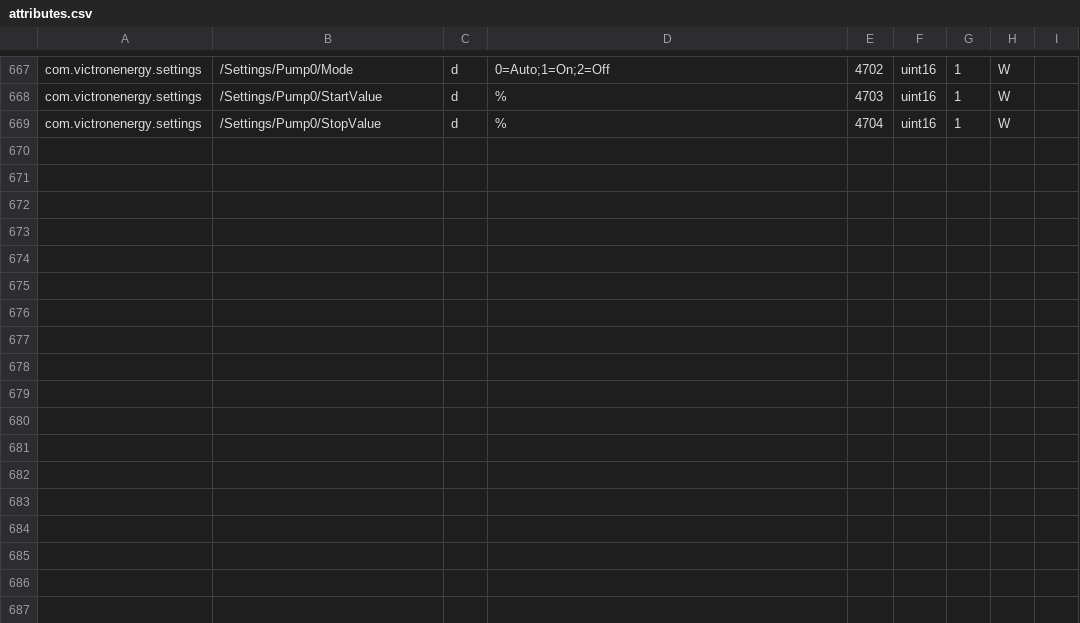
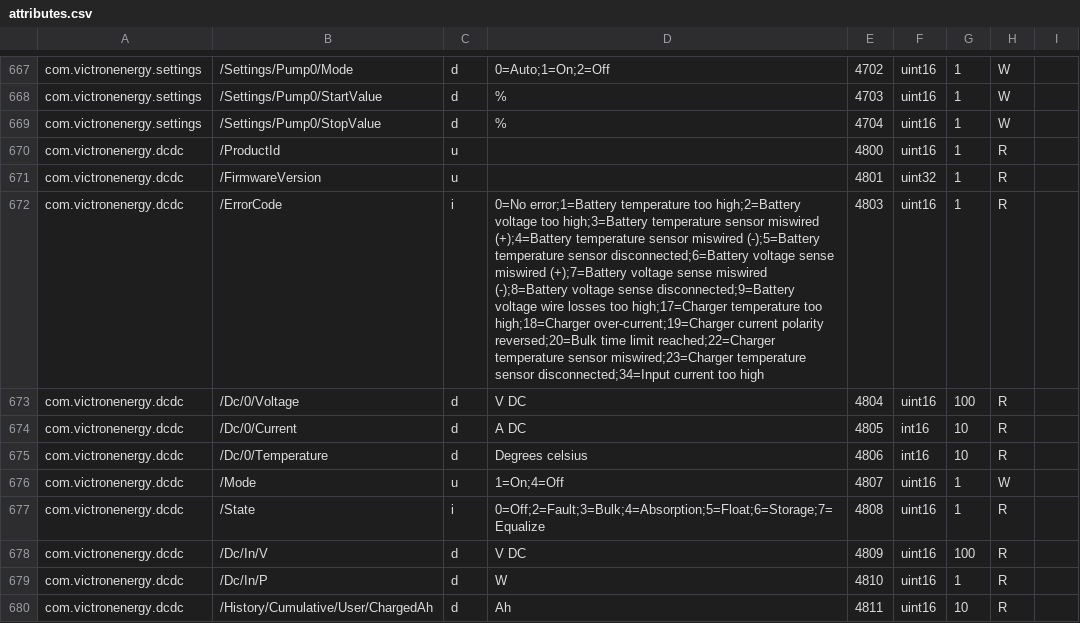
Before and after one commit to victronenergy/dbus_modbustcp, a CSV file: attributes.csv, drawn as a sheet; only a part is shown, gaps mark what is left out; the diff names each change by its address in the sheet, - before the commit and + after, or states it on an @@ line.

Commit message:
add registers for DC/DC converter

```diff
--- a/attributes.csv
+++ b/attributes.csv
+row 670: com.victronenergy.dcdc | /ProductId | u |  | 4800 | uint16 | 1 | R
+row 671: com.victronenergy.dcdc | /FirmwareVersion | u |  | 4801 | uint32 | 1 | R
+row 672: com.victronenergy.dcdc | /ErrorCode | i | 0=No error;1=Battery temperature too high;2=Battery voltage too high;3=Battery temperature sensor miswired (+);4=Battery temperature sensor miswired (-);5=Battery temperature sensor disconnected;6=Battery voltage sense miswired (+);7=Battery voltage sense miswired (-);8=Battery voltage sense disconnected;9=Battery voltage wire losses too high;17=Charger temperature too high;18=Charger over-current;19=Charger current polarity reversed;20=Bulk time limit reached;22=Charger temperature sensor miswired;23=Charger temperature sensor disconnected;34=Input current too high | 4803 | uint16 | 1 | R
+row 673: com.victronenergy.dcdc | /Dc/0/Voltage | d | V DC | 4804 | uint16 | 100 | R
+row 674: com.victronenergy.dcdc | /Dc/0/Current | d | A DC | 4805 | int16 | 10 | R
+row 675: com.victronenergy.dcdc | /Dc/0/Temperature | d | Degrees celsius | 4806 | int16 | 10 | R
+row 676: com.victronenergy.dcdc | /Mode | u | 1=On;4=Off | 4807 | uint16 | 1 | W
+row 677: com.victronenergy.dcdc | /State | i | 0=Off;2=Fault;3=Bulk;4=Absorption;5=Float;6=Storage;7=Equalize | 4808 | uint16 | 1 | R
+row 678: com.victronenergy.dcdc | /Dc/In/V | d | V DC | 4809 | uint16 | 100 | R
+row 679: com.victronenergy.dcdc | /Dc/In/P | d | W | 4810 | uint16 | 1 | R
+row 680: com.victronenergy.dcdc | /History/Cumulative/User/ChargedAh | d | Ah | 4811 | uint16 | 10 | R
```
